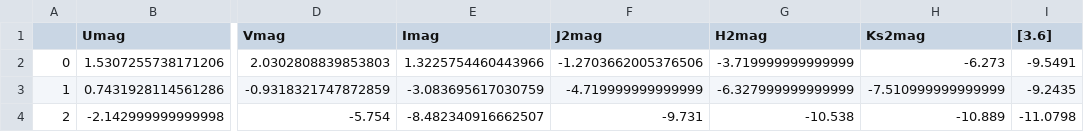
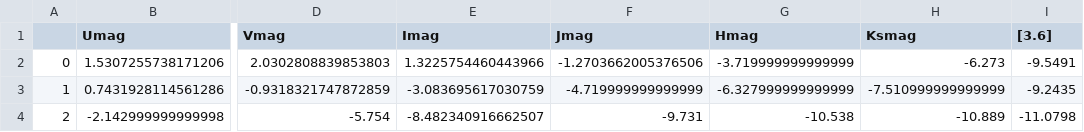
Before and after one commit to Mahdi-Abdollahii/Dusty-Stellar-Sources-Classification, a CSV file: Data/Smote_train_data.csv, drawn as a sheet; only a part is shown, gaps mark what is left out; the diff names each change by its address in the sheet, - before the commit and + after, or states it on an @@ line.

Commit message:
Update Smote_train_data.csv

```diff
--- a/Data/Smote_train_data.csv
+++ b/Data/Smote_train_data.csv
-F1: J2mag
+F1: Jmag
-G1: H2mag
+G1: Hmag
-H1: Ks2mag
+H1: Ksmag
```
